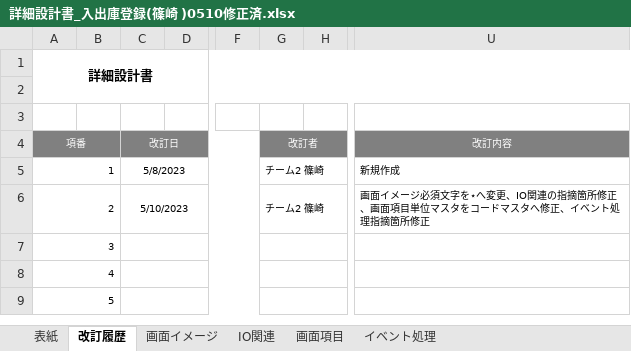
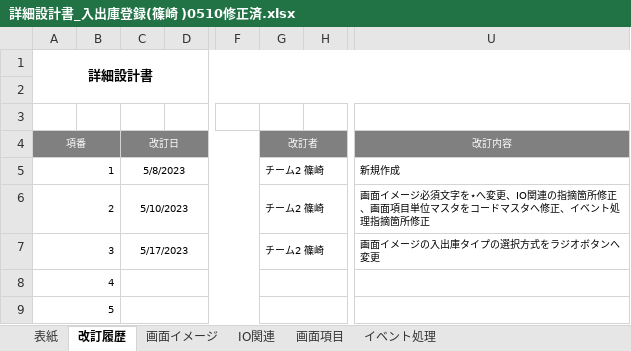
Before and after one commit to nts-ed/2023-05, an Excel workbook: 2023-05/202305/02_詳細設計書/01_詳細設計書/バージョン２/詳細設計書_入出庫登録(篠崎 )0510修正済.xlsx, sheet 改訂履歴, drawn as a sheet; only a part is shown, gaps mark what is left out; values as stored, in another font and other column widths than the file's, no borders; the diff names each change by its address in the sheet, - before the commit and + after, or states it on an @@ line.

Commit message:
Update 詳細設計書_入出庫登録(篠崎 )0510修正済.xlsx

```diff
--- a/2023-05/202305/02_詳細設計書/01_詳細設計書/バージョン２/詳細設計書_入出庫登録(篠崎 )0510修正済.xlsx (sheet 改訂履歴)
+++ b/2023-05/202305/02_詳細設計書/01_詳細設計書/バージョン２/詳細設計書_入出庫登録(篠崎 )0510修正済.xlsx (sheet 改訂履歴)
-C7: (empty)
+C7: 5/17/2023
-G7: (empty)
+G7: チーム2 篠崎
-U7: (empty)
+U7: 画面イメージの入出庫タイプの選択方式をラジオボタンへ変更
```
Also changed, not shown: charts or pictures.
